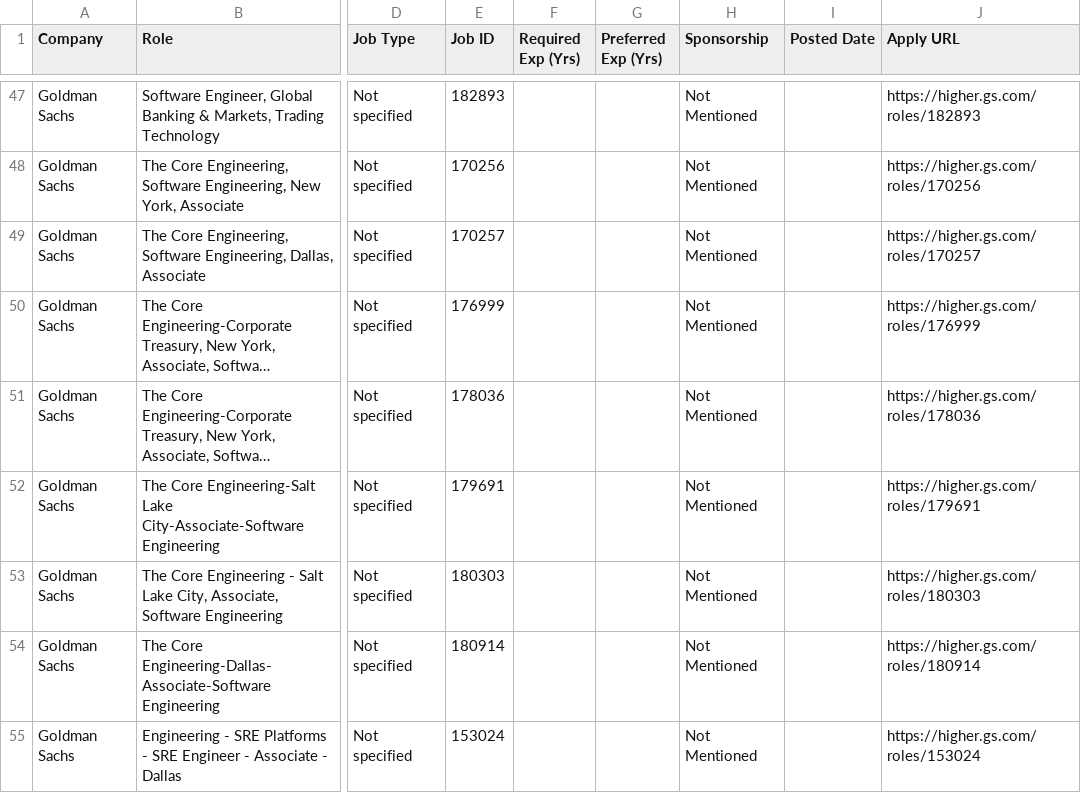
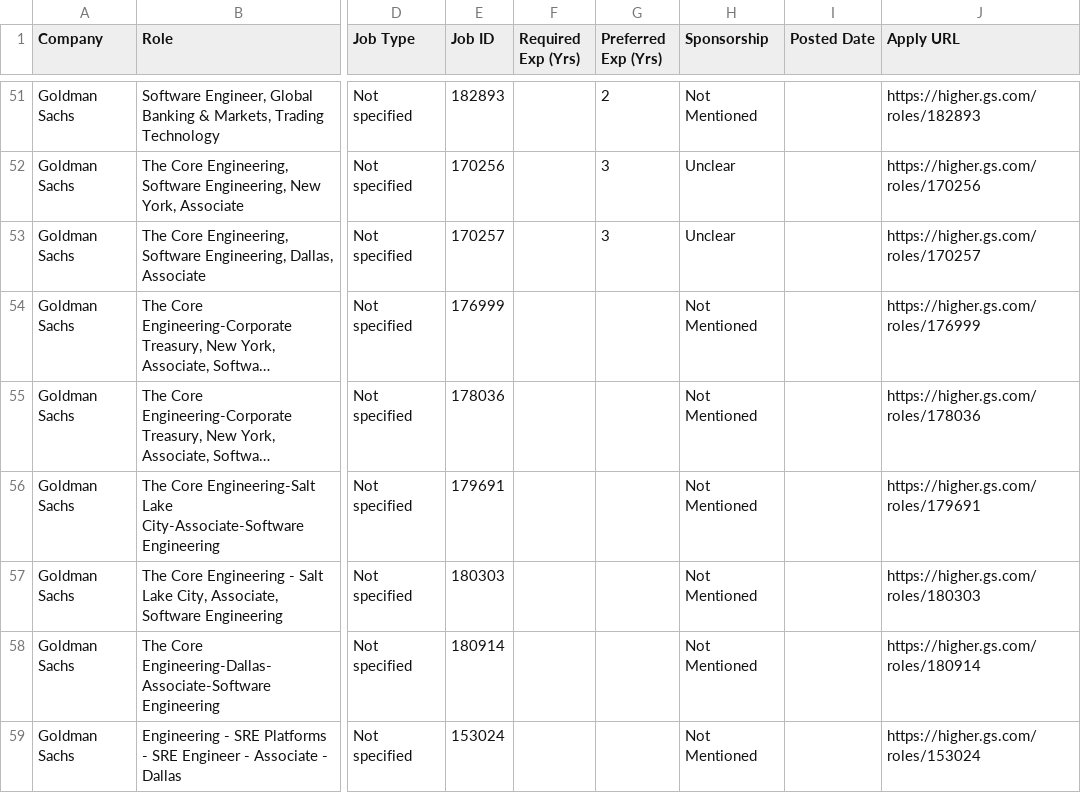
Before and after one commit to taran-dev4u/career-job-monitor, a CSV file: data/apply_now.csv, drawn as a sheet; only a part is shown, gaps mark what is left out; long unchanged cells end in …; addresses are those after the commit; the diff covers the shown part only; the diff names each change by its address in the sheet, - before the commit and + after, or states it on an @@ line.

```diff
--- a/data/apply_now.csv
+++ b/data/apply_now.csv
-G51 (Preferred Exp (Yrs)): (empty)
+G51 (Preferred Exp (Yrs)): 2
-G52:G53 (Preferred Exp (Yrs)): (empty)
+G52:G53 (Preferred Exp (Yrs)): 3
-H52:H53 (Sponsorship): Not Mentioned
+H52:H53 (Sponsorship): Unclear
```
Also changed, not shown: 4 added rows, 3 removed rows and 23 moved rows elsewhere in this file, 12 other files.
